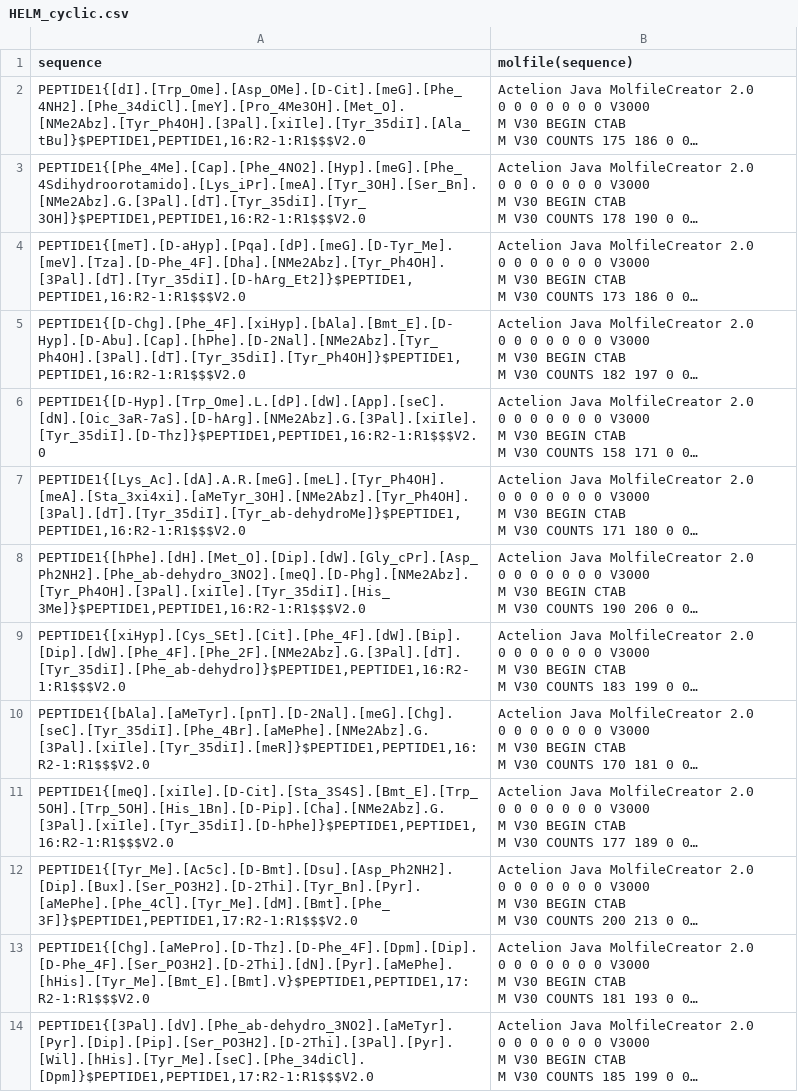
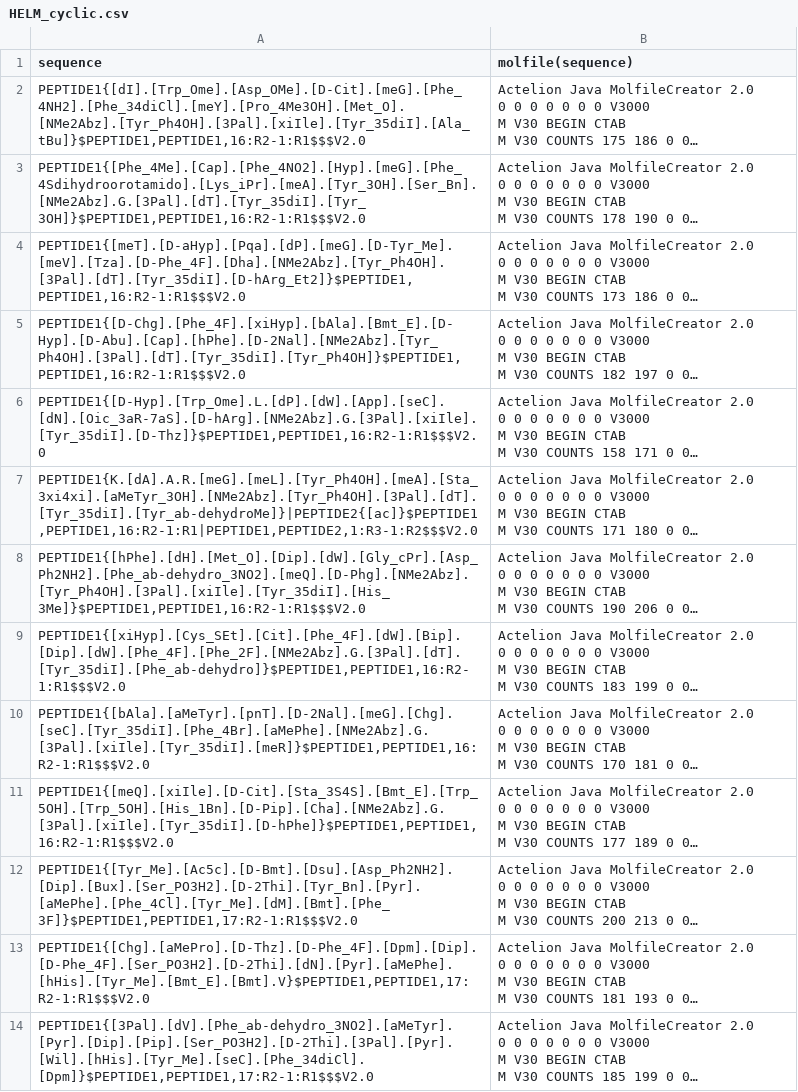
Before and after one commit to datagrok-ai/mol-to-helm, a CSV file: test-sets/HELM_cyclic.csv, drawn as a sheet; only a part is shown; long unchanged cells end in …; the diff names each change by its address in the sheet, - before the commit and + after, or states it on an @@ line.

Commit message:
test correction - branched peptide

```diff
--- a/test-sets/HELM_cyclic.csv
+++ b/test-sets/HELM_cyclic.csv
-A7 (sequence): PEPTIDE1{[Lys_Ac].[dA].A.R.[meG].[meL].[Tyr_Ph4OH].[meA].[Sta_3xi4xi].[aMeTyr_3OH].[NMe2Abz].[Tyr_Ph4OH].[3Pal].[dT].[Tyr_35diI].[Tyr_ab-dehydroMe]}$PEPTIDE1,PEPTIDE1,16:R2-1:R1$$$V2.0
+A7 (sequence): PEPTIDE1{K.[dA].A.R.[meG].[meL].[Tyr_Ph4OH].[meA].[Sta_3xi4xi].[aMeTyr_3OH].[NMe2Abz].[Tyr_Ph4OH].[3Pal].[dT].[Tyr_35diI].[Tyr_ab-dehydroMe]}|PEPTIDE2{[ac]}$PEPTIDE1,PEPTIDE1,16:R2-1:R1|PEPTIDE1,PEPTIDE2,1:R3-1:R2$$$V2.0
```
Also changed, not shown: 2 other files.
